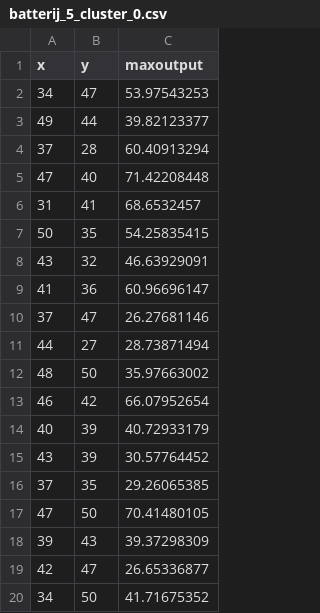
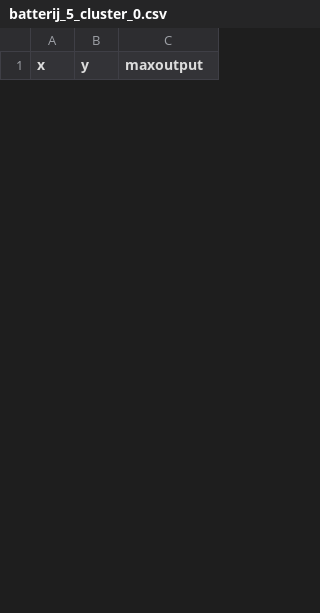
Before and after one commit to Thomhopstaken/Smartgrid_MTT, a CSV file: Huizen&Batterijen/k_means/batterij_5_cluster_0.csv, drawn as a sheet; only a part is shown; removed rows and columns are numbered as before the commit, all else as after; the diff covers the shown part only; the diff names each change by its address in the sheet, - before the commit and + after, or states it on an @@ line.

```diff
--- a/Huizen&Batterijen/k_means/batterij_5_cluster_0.csv
+++ b/Huizen&Batterijen/k_means/batterij_5_cluster_0.csv
-row 2: 34 | 47 | 53.97543253
-row 3: 49 | 44 | 39.82123377
-row 4: 37 | 28 | 60.40913294
-row 5: 47 | 40 | 71.42208448
-row 6: 31 | 41 | 68.6532457
-row 7: 50 | 35 | 54.25835415
-row 8: 43 | 32 | 46.63929091
-row 9: 41 | 36 | 60.96696147
-row 10: 37 | 47 | 26.27681146
-row 11: 44 | 27 | 28.73871494
-row 12: 48 | 50 | 35.97663002
-row 13: 46 | 42 | 66.07952654
-row 14: 40 | 39 | 40.72933179
-row 15: 43 | 39 | 30.57764452
-row 16: 37 | 35 | 29.26065385
-row 17: 47 | 50 | 70.41480105
-row 18: 39 | 43 | 39.37298309
-row 19: 42 | 47 | 26.65336877
-row 20: 34 | 50 | 41.71675352
```
Also changed, not shown: 32 added rows and 7 removed rows elsewhere in this file, Huizen&Batterijen/k_means/batterij_5_cluster_1.csv, Huizen&Batterijen/k_means/batterij_5_cluster_2.csv, 7 other files.
